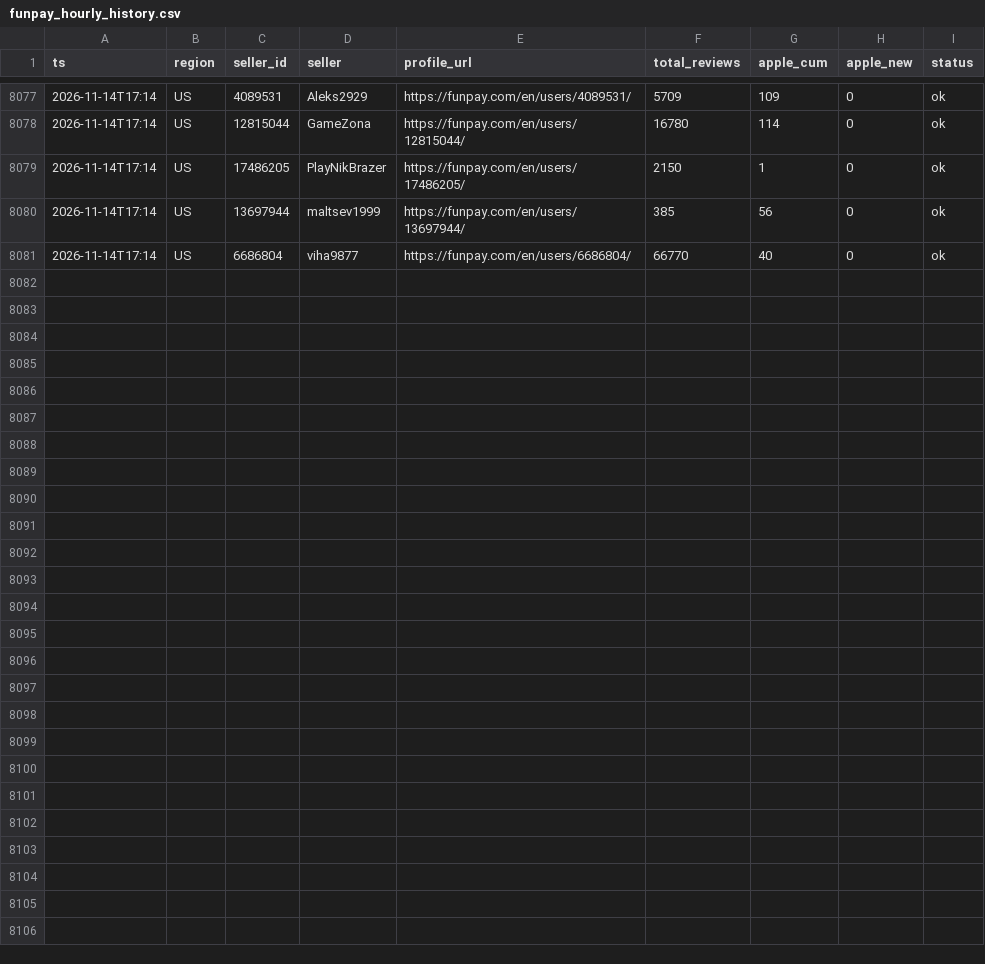
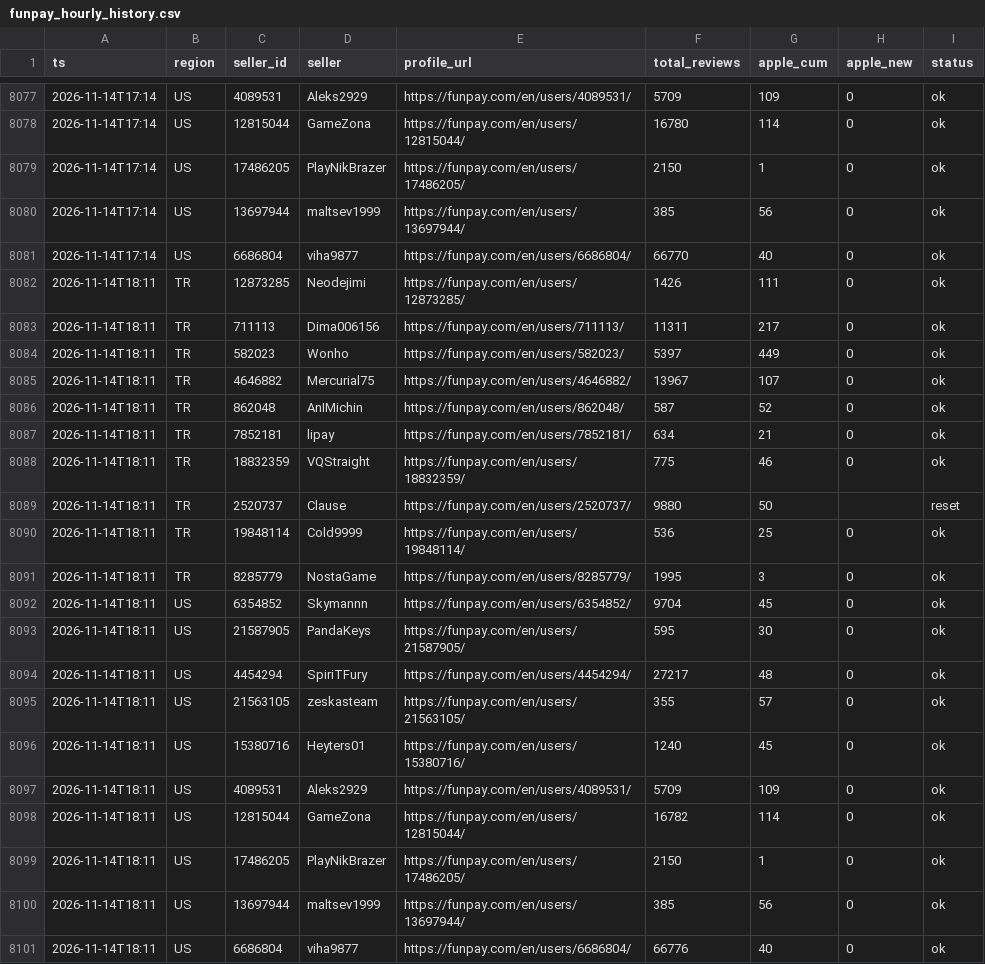
Before and after one commit to kllca7913/plati-monitor, a CSV file: funpay/funpay_hourly_history.csv, drawn as a sheet; only a part is shown, gaps mark what is left out.

Commit message:
funpay update 2026-11-14 18:11

```diff
--- a/funpay/funpay_hourly_history.csv
+++ b/funpay/funpay_hourly_history.csv
@@ -8081 +8081,21 @@ ts,region,seller_id,seller,profile_url,total_reviews,apple_cum,apple_new,status
 2026-11-14T17:14,US,6686804,viha9877,https://funpay.com/en/users/6686804/,66770,40,0,ok
+2026-11-14T18:11,TR,12873285,Neodejimi,https://funpay.com/en/users/12873285/,1426,111,0,ok
+2026-11-14T18:11,TR,711113,Dima006156,https://funpay.com/en/users/711113/,11311,217,0,ok
+2026-11-14T18:11,TR,582023,Wonho,https://funpay.com/en/users/582023/,5397,449,0,ok
+2026-11-14T18:11,TR,4646882,Mercurial75,https://funpay.com/en/users/4646882/,13967,107,0,ok
+2026-11-14T18:11,TR,862048,AnIMichin,https://funpay.com/en/users/862048/,587,52,0,ok
+2026-11-14T18:11,TR,7852181,lipay,https://funpay.com/en/users/7852181/,634,21,0,ok
+2026-11-14T18:11,TR,18832359,VQStraight,https://funpay.com/en/users/18832359/,775,46,0,ok
+2026-11-14T18:11,TR,2520737,Clause,https://funpay.com/en/users/2520737/,9880,50,,reset
+2026-11-14T18:11,TR,19848114,Cold9999,https://funpay.com/en/users/19848114/,536,25,0,ok
+2026-11-14T18:11,TR,8285779,NostaGame,https://funpay.com/en/users/8285779/,1995,3,0,ok
+2026-11-14T18:11,US,6354852,Skymannn,https://funpay.com/en/users/6354852/,9704,45,0,ok
+2026-11-14T18:11,US,21587905,PandaKeys,https://funpay.com/en/users/21587905/,595,30,0,ok
+2026-11-14T18:11,US,4454294,SpiriTFury,https://funpay.com/en/users/4454294/,27217,48,0,ok
+2026-11-14T18:11,US,21563105,zeskasteam,https://funpay.com/en/users/21563105/,355,57,0,ok
+2026-11-14T18:11,US,15380716,Heyters01,https://funpay.com/en/users/15380716/,1240,45,0,ok
+2026-11-14T18:11,US,4089531,Aleks2929,https://funpay.com/en/users/4089531/,5709,109,0,ok
+2026-11-14T18:11,US,12815044,GameZona,https://funpay.com/en/users/12815044/,16782,114,0,ok
+2026-11-14T18:11,US,17486205,PlayNikBrazer,https://funpay.com/en/users/17486205/,2150,1,0,ok
+2026-11-14T18:11,US,13697944,maltsev1999,https://funpay.com/en/users/13697944/,385,56,0,ok
+2026-11-14T18:11,US,6686804,viha9877,https://funpay.com/en/users/6686804/,66776,40,0,ok
```
Also changed, not shown: docs/funpay_hour_of_day.csv, docs/funpay_hourly.csv, 2 other files.
